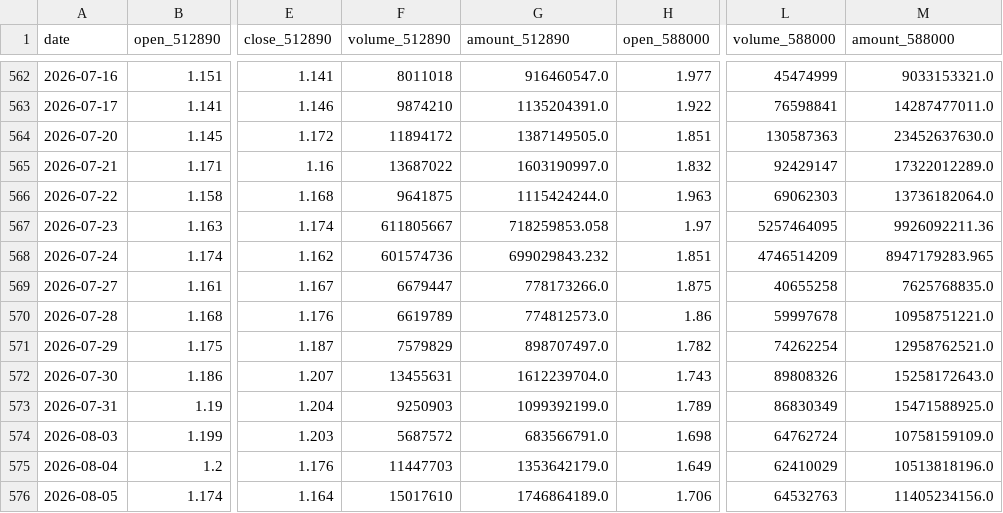
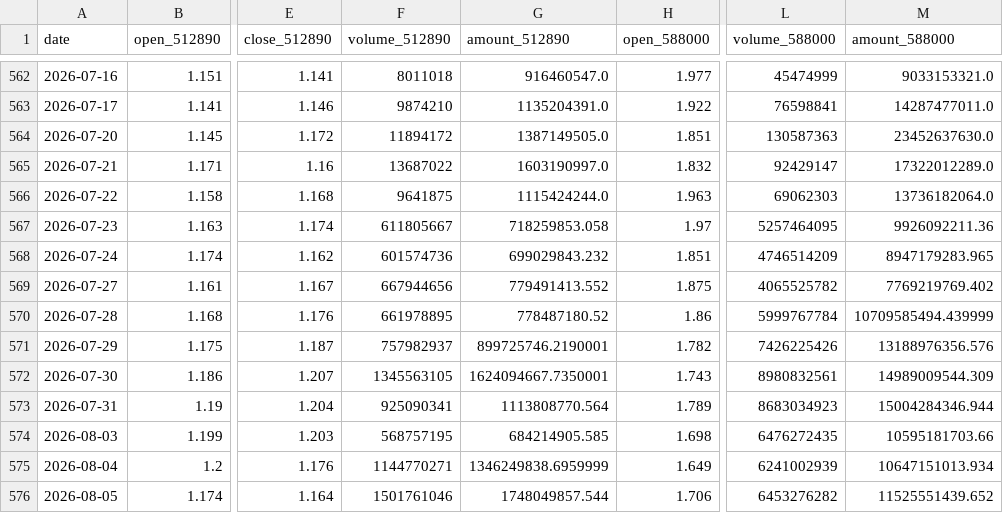
Before and after one commit to AmineSeRaFimmm/512890-dividend-rotation-pwa, a CSV file: data/live_prices.csv, drawn as a sheet; only a part is shown, gaps mark what is left out; the diff covers the shown part only; the diff names each change by its address in the sheet, - before the commit and + after, or states it on an @@ line.

```diff
--- a/data/live_prices.csv
+++ b/data/live_prices.csv
-F569 (volume_512890): 6679447
+F569 (volume_512890): 667944656
-G569 (amount_512890): 778173266.0
+G569 (amount_512890): 779491413.552
-L569 (volume_588000): 40655258
+L569 (volume_588000): 4065525782
-M569 (amount_588000): 7625768835.0
+M569 (amount_588000): 7769219769.402
-F570 (volume_512890): 6619789
+F570 (volume_512890): 661978895
-G570 (amount_512890): 774812573.0
+G570 (amount_512890): 778487180.52
-L570 (volume_588000): 59997678
+L570 (volume_588000): 5999767784
-M570 (amount_588000): 10958751221.0
+M570 (amount_588000): 10709585494.439999
-F571 (volume_512890): 7579829
+F571 (volume_512890): 757982937
-G571 (amount_512890): 898707497.0
+G571 (amount_512890): 899725746.2190001
-L571 (volume_588000): 74262254
+L571 (volume_588000): 7426225426
-M571 (amount_588000): 12958762521.0
+M571 (amount_588000): 13188976356.576
-F572 (volume_512890): 13455631
+F572 (volume_512890): 1345563105
-G572 (amount_512890): 1612239704.0
+G572 (amount_512890): 1624094667.7350001
-L572 (volume_588000): 89808326
+L572 (volume_588000): 8980832561
-M572 (amount_588000): 15258172643.0
+M572 (amount_588000): 14989009544.309
-F573 (volume_512890): 9250903
+F573 (volume_512890): 925090341
-G573 (amount_512890): 1099392199.0
+G573 (amount_512890): 1113808770.564
-L573 (volume_588000): 86830349
+L573 (volume_588000): 8683034923
-M573 (amount_588000): 15471588925.0
+M573 (amount_588000): 15004284346.944
-F574 (volume_512890): 5687572
+F574 (volume_512890): 568757195
-G574 (amount_512890): 683566791.0
+G574 (amount_512890): 684214905.585
-L574 (volume_588000): 64762724
+L574 (volume_588000): 6476272435
-M574 (amount_588000): 10758159109.0
+M574 (amount_588000): 10595181703.66
-F575 (volume_512890): 11447703
+F575 (volume_512890): 1144770271
-G575 (amount_512890): 1353642179.0
+G575 (amount_512890): 1346249838.6959999
-L575 (volume_588000): 62410029
+L575 (volume_588000): 6241002939
-M575 (amount_588000): 10513818196.0
+M575 (amount_588000): 10647151013.934
-F576 (volume_512890): 15017610
+F576 (volume_512890): 1501761046
-G576 (amount_512890): 1746864189.0
+G576 (amount_512890): 1748049857.544
-L576 (volume_588000): 64532763
+L576 (volume_588000): 6453276282
-M576 (amount_588000): 11405234156.0
+M576 (amount_588000): 11525551439.652
```
Also changed, not shown: 1 added row and 12 edited cells elsewhere in this file, data/signal_history.csv, 3 other files.
